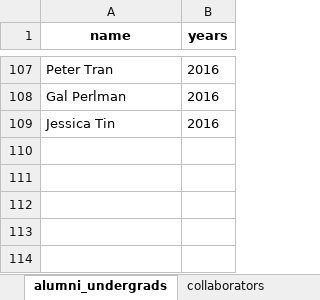
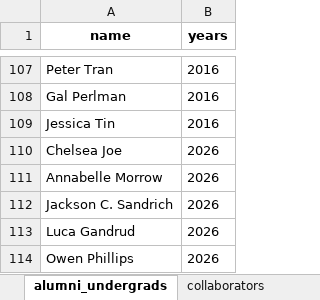
Before and after one commit to ContextLab/contextlab.github.io, an Excel workbook: data/people.xlsx, sheet alumni_undergrads, drawn as a sheet; only a part is shown, gaps mark what is left out; values as stored, in another font and other column widths than the file's, no borders; the diff names each change by its address in the sheet, - before the commit and + after, or states it on an @@ line.

```diff
--- a/data/people.xlsx (sheet alumni_undergrads)
+++ b/data/people.xlsx (sheet alumni_undergrads)
+row 110: Chelsea Joe | 2026
+row 111: Annabelle Morrow | 2026
+row 112: Jackson C. Sandrich | 2026
+row 113: Luca Gandrud | 2026
+row 114: Owen Phillips | 2026
```
Also changed, not shown: sheet members, 7 other files.
